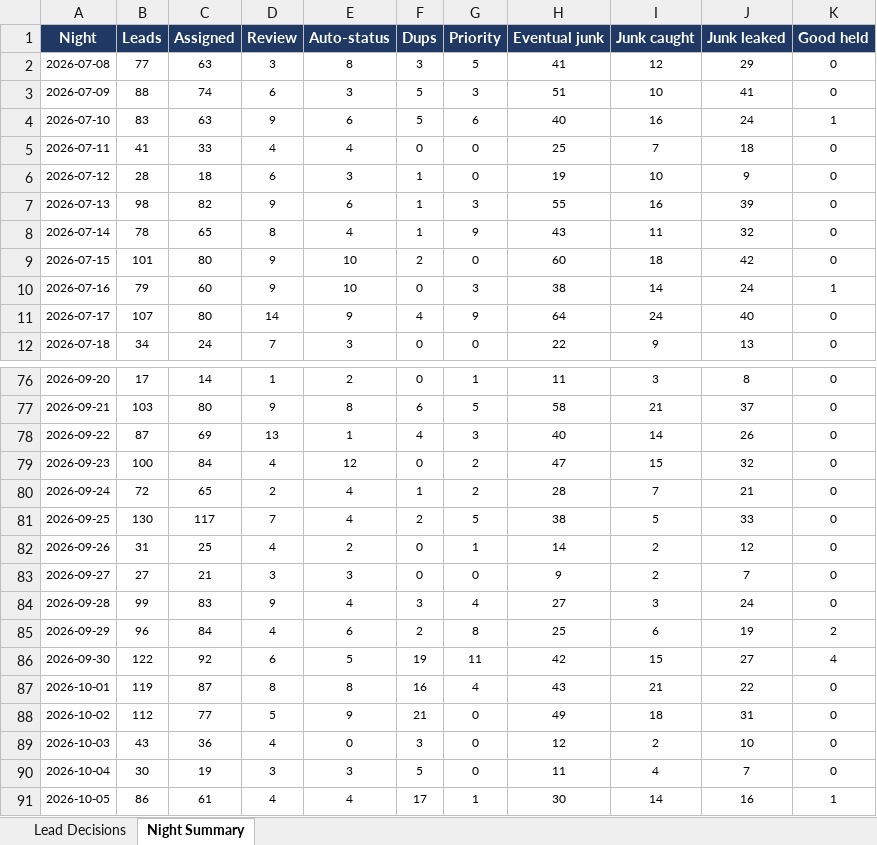
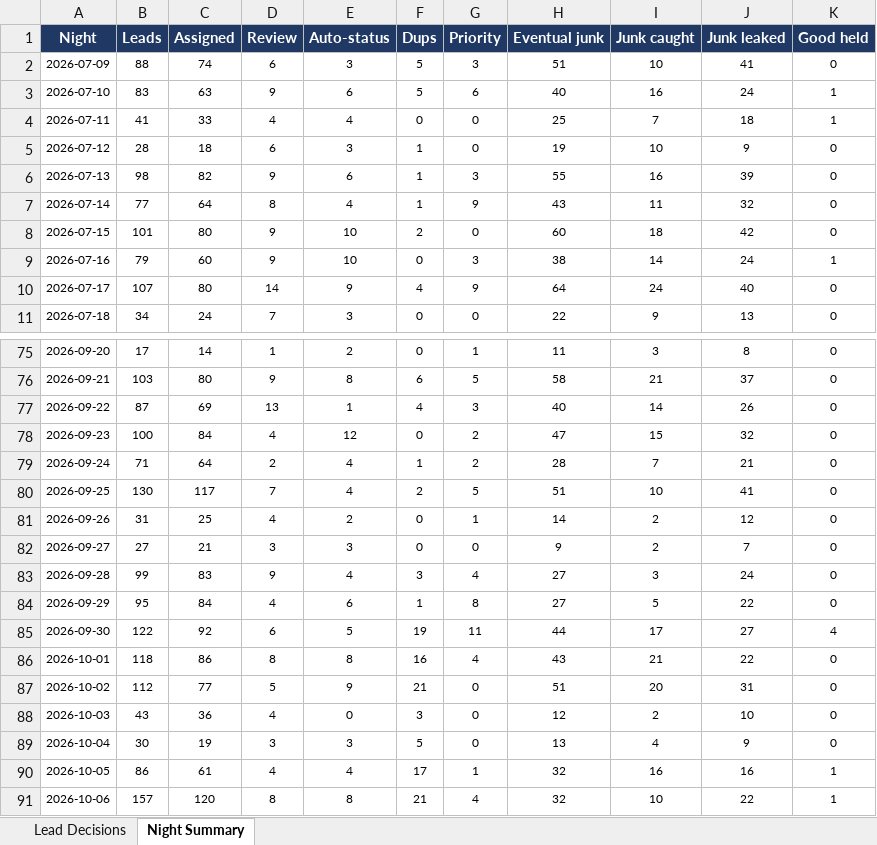
Before and after one commit to kurvnick/kurvpay-pcrep, an Excel workbook: logs/backfill_90d.xlsx, sheet Night Summary, drawn as a sheet; only a part is shown, gaps mark what is left out; values as stored, in another font and other column widths than the file's, no borders; removed rows and columns are numbered as before the commit, all else as after; the diff covers the shown part only; the diff names each change by its address in the sheet, - before the commit and + after, or states it on an @@ line.

```diff
--- a/logs/backfill_90d.xlsx (sheet Night Summary)
+++ b/logs/backfill_90d.xlsx (sheet Night Summary)
-row 2: 2026-07-08 | 77 | 63 | 3 | 8 | 3 | 5 | 41 | 12 | 29 | 0
-K4 (Good held): 0
+K4 (Good held): 1
-B7 (Leads): 78
+B7 (Leads): 77
-C7 (Assigned): 65
+C7 (Assigned): 64
-B79 (Leads): 72
+B79 (Leads): 71
-C79 (Assigned): 65
+C79 (Assigned): 64
-H80 (Eventual junk): 38
+H80 (Eventual junk): 51
-I80 (Junk caught): 5
+I80 (Junk caught): 10
-J80 (Junk leaked): 33
+J80 (Junk leaked): 41
-B84 (Leads): 96
+B84 (Leads): 95
-F84 (Dups): 2
+F84 (Dups): 1
-H84 (Eventual junk): 25
+H84 (Eventual junk): 27
-I84 (Junk caught): 6
+I84 (Junk caught): 5
-J84 (Junk leaked): 19
+J84 (Junk leaked): 22
-K84 (Good held): 2
+K84 (Good held): 0
-H85 (Eventual junk): 42
+H85 (Eventual junk): 44
-I85 (Junk caught): 15
+I85 (Junk caught): 17
-B86 (Leads): 119
+B86 (Leads): 118
-C86 (Assigned): 87
+C86 (Assigned): 86
-H87 (Eventual junk): 49
+H87 (Eventual junk): 51
-I87 (Junk caught): 18
+I87 (Junk caught): 20
-H89 (Eventual junk): 11
+H89 (Eventual junk): 13
-J89 (Junk leaked): 7
+J89 (Junk leaked): 9
-H90 (Eventual junk): 30
+H90 (Eventual junk): 32
-I90 (Junk caught): 14
+I90 (Junk caught): 16
+row 91: 2026-10-06 | 157 | 120 | 8 | 8 | 21 | 4 | 32 | 10 | 22 | 1
```
Also changed, not shown: 5 edited cells elsewhere in this sheet, sheet Lead Decisions.
